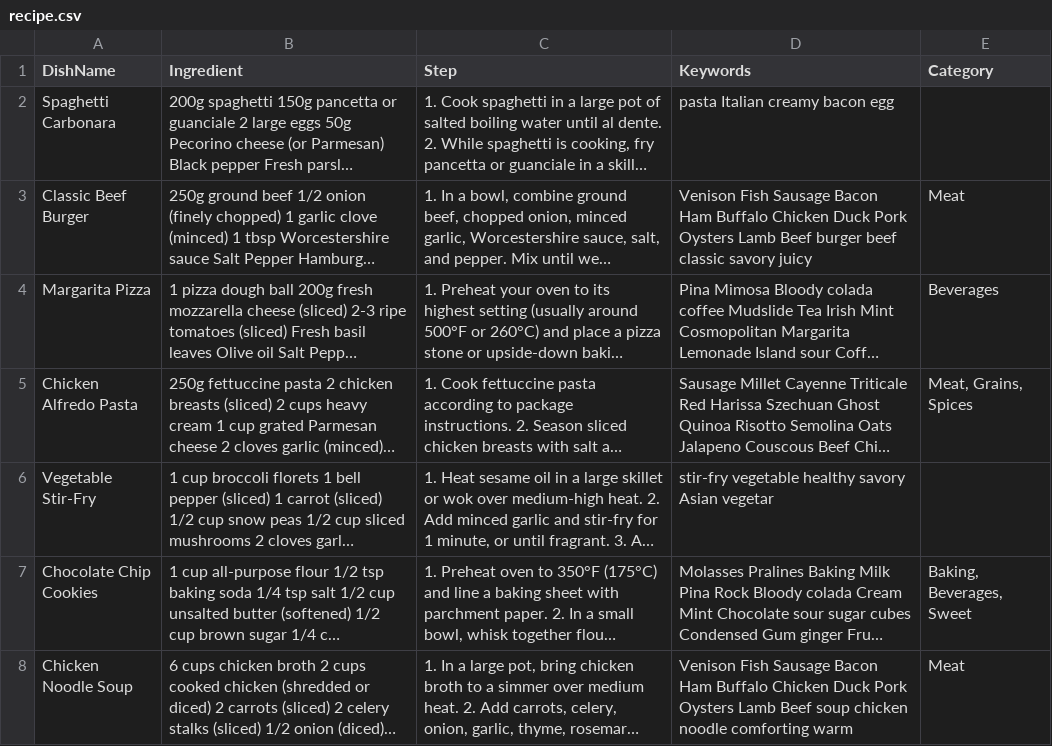
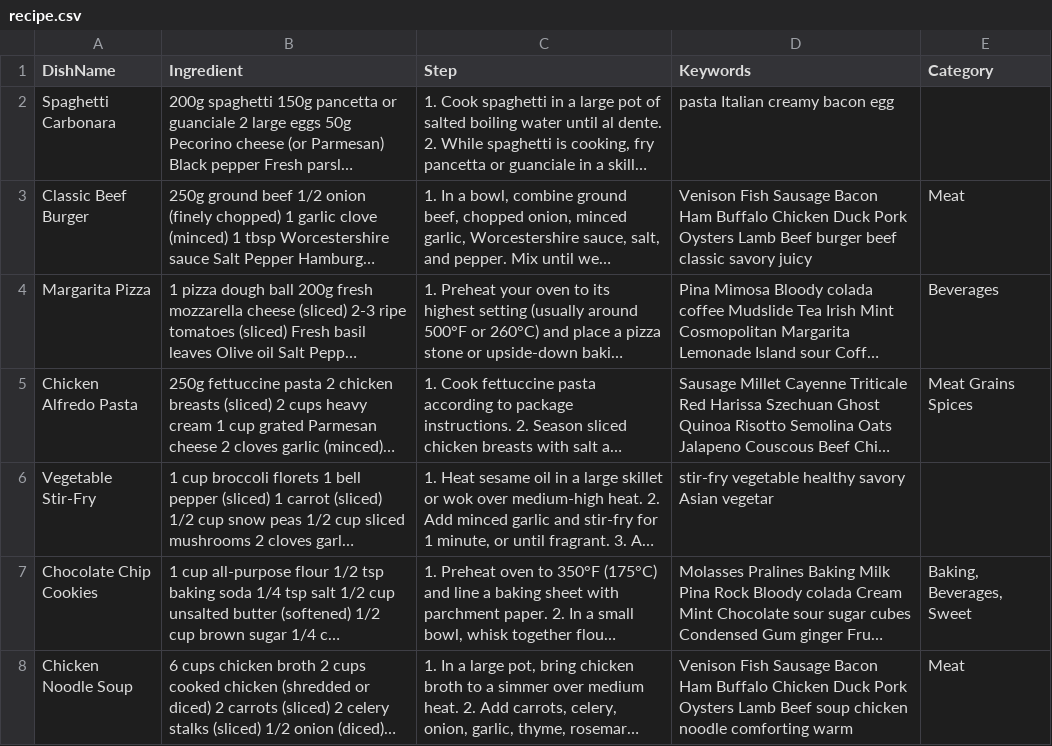
Before and after one commit to Maloulou99/Chatbot, a CSV file: csv/recipe.csv, drawn as a sheet; only a part is shown; long unchanged cells end in …; the diff names each change by its address in the sheet, - before the commit and + after, or states it on an @@ line.

Commit message:
userinput matching recipes done

```diff
--- a/csv/recipe.csv
+++ b/csv/recipe.csv
-E5 (Category): Meat, Grains, Spices
+E5 (Category): Meat Grains Spices
```
Also changed, not shown: 1 other file.
